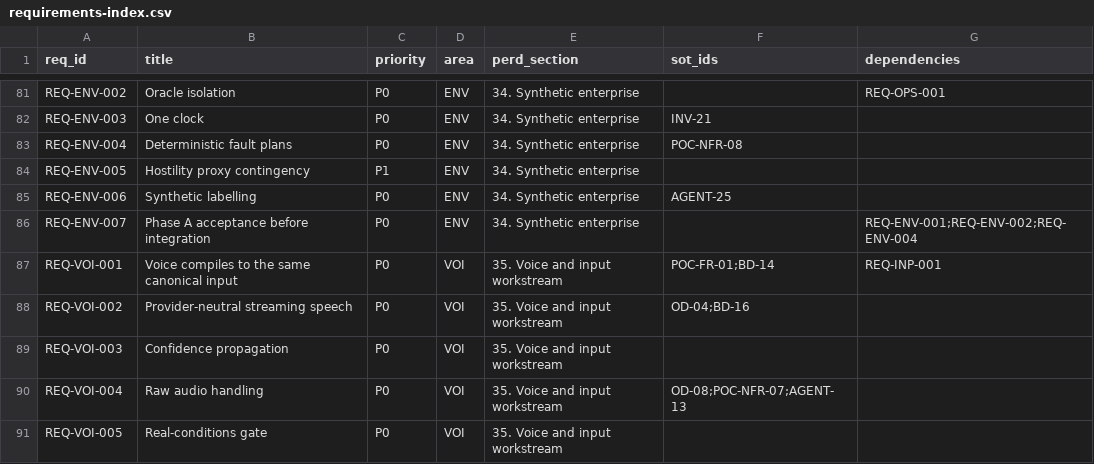
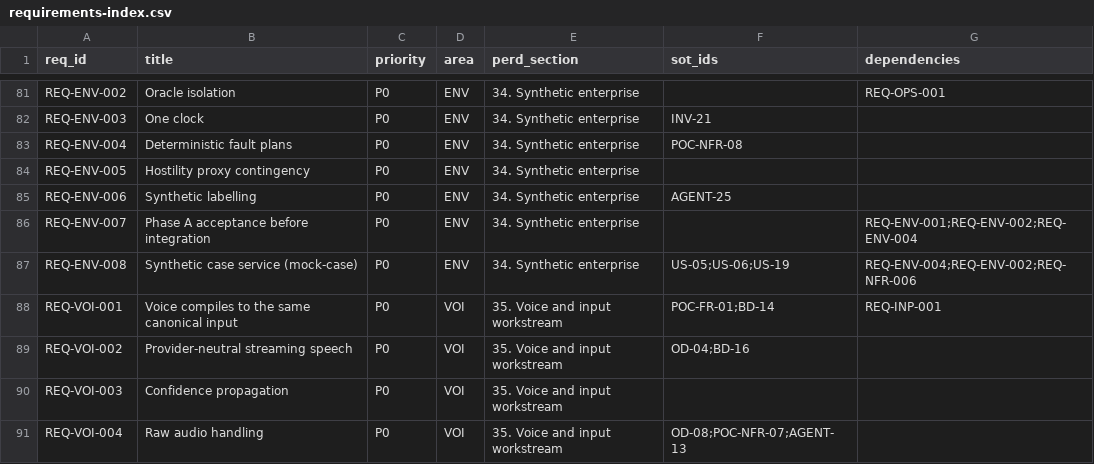
Before and after one commit to Noemai-org/docs, a CSV file: docs/poc/perd/requirements-index.csv, drawn as a sheet; only a part is shown, gaps mark what is left out; the shorter side is filled out with more unchanged rows.

```diff
--- a/docs/poc/perd/requirements-index.csv
+++ b/docs/poc/perd/requirements-index.csv
@@ -83,5 +83,6 @@ REQ-ENV-003,One clock,P0,ENV,34. Synthetic enterprise,INV-21,
 REQ-ENV-004,Deterministic fault plans,P0,ENV,34. Synthetic enterprise,POC-NFR-08,
-REQ-ENV-005,Hostility proxy contingency,P1,ENV,34. Synthetic enterprise,,
+REQ-ENV-005,Hostility proxy contingency,P0,ENV,34. Synthetic enterprise,,
 REQ-ENV-006,Synthetic labelling,P0,ENV,34. Synthetic enterprise,AGENT-25,
 REQ-ENV-007,Phase A acceptance before integration,P0,ENV,34. Synthetic enterprise,,REQ-ENV-001;REQ-ENV-002;REQ-ENV-004
+REQ-ENV-008,Synthetic case service (mock-case),P0,ENV,34. Synthetic enterprise,US-05;US-06;US-19,REQ-ENV-004;REQ-ENV-002;REQ-NFR-006
 REQ-VOI-001,Voice compiles to the same canonical input,P0,VOI,35. Voice and input workstream,POC-FR-01;BD-14,REQ-INP-001
```
Also changed, not shown: docs/poc/execution/tasks.csv, 23 other files.
